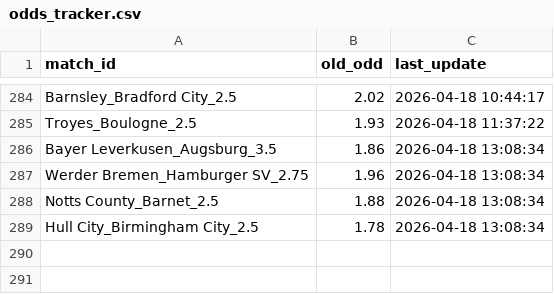
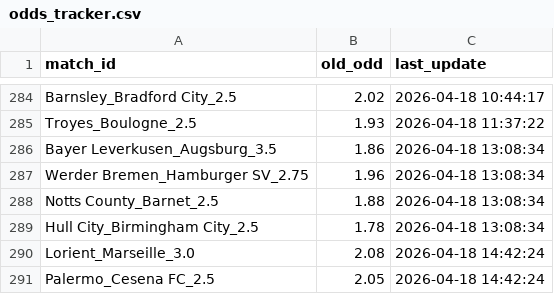
Before and after one commit to pnstung-ui/Vebo_idol, a CSV file: odds_tracker.csv, drawn as a sheet; only a part is shown, gaps mark what is left out; the diff names each change by its address in the sheet, - before the commit and + after, or states it on an @@ line.

Commit message:
Shark update [skip ci]

```diff
--- a/odds_tracker.csv
+++ b/odds_tracker.csv
+row 290: Lorient_Marseille_3.0 | 2.08 | 2026-04-18 14:42:24
+row 291: Palermo_Cesena FC_2.5 | 2.05 | 2026-04-18 14:42:24
```
